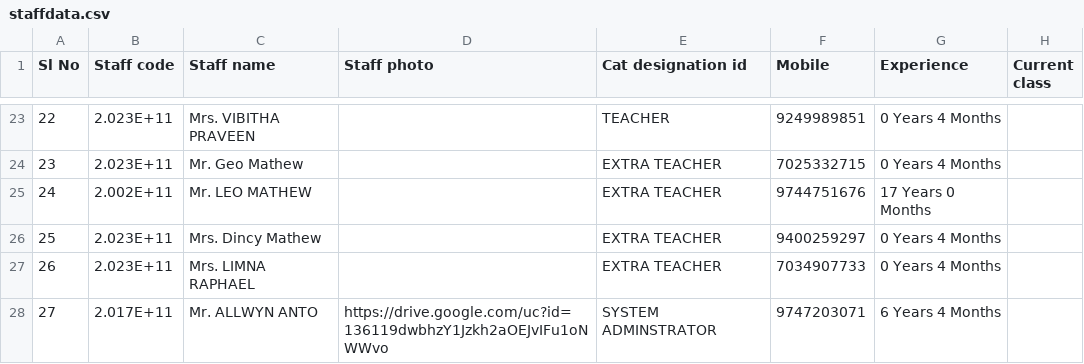
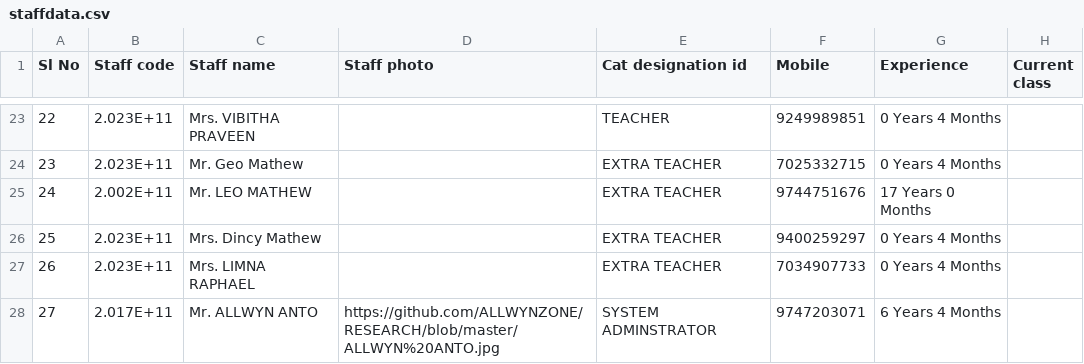
Before and after one commit to ALLWYNZONE/RESEARCH, a CSV file: staffdata.csv, drawn as a sheet; only a part is shown, gaps mark what is left out.

Commit message:
Update staffdata.csv

```diff
--- a/staffdata.csv
+++ b/staffdata.csv
@@ -27,2 +27,2 @@ Sl No,Staff code,Staff name,Staff photo,Cat designation id,Mobile,Experience,Cur
 26,2.023E+11,Mrs. LIMNA RAPHAEL,,EXTRA TEACHER,7034907733,0 Years 4 Months,
-27,2.017E+11,Mr. ALLWYN ANTO,https://drive.google.com/uc?id=136119dwbhzY1Jzkh2aOEJvIFu1oNWWvo,SYSTEM ADMINSTRATOR,9747203071,6 Years 4 Months,
+27,2.017E+11,Mr. ALLWYN ANTO,https://github.com/ALLWYNZONE/RESEARCH/blob/master/ALLWYN%20ANTO.jpg,SYSTEM ADMINSTRATOR,9747203071,6 Years 4 Months,
```
